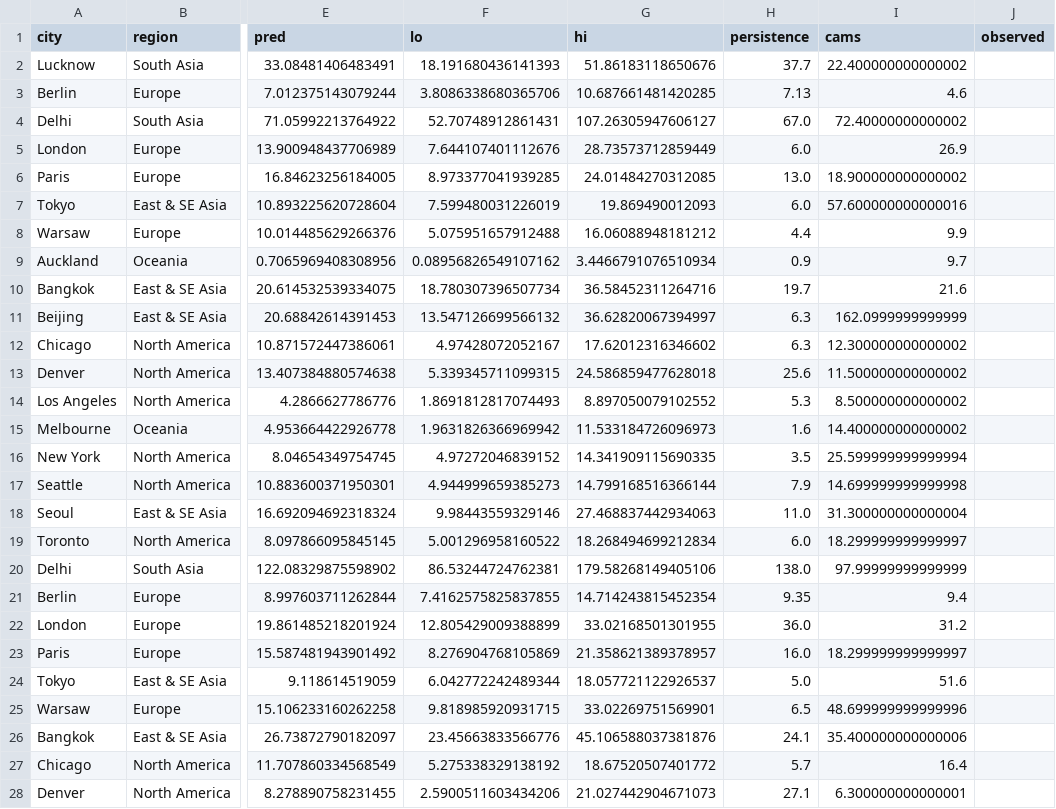
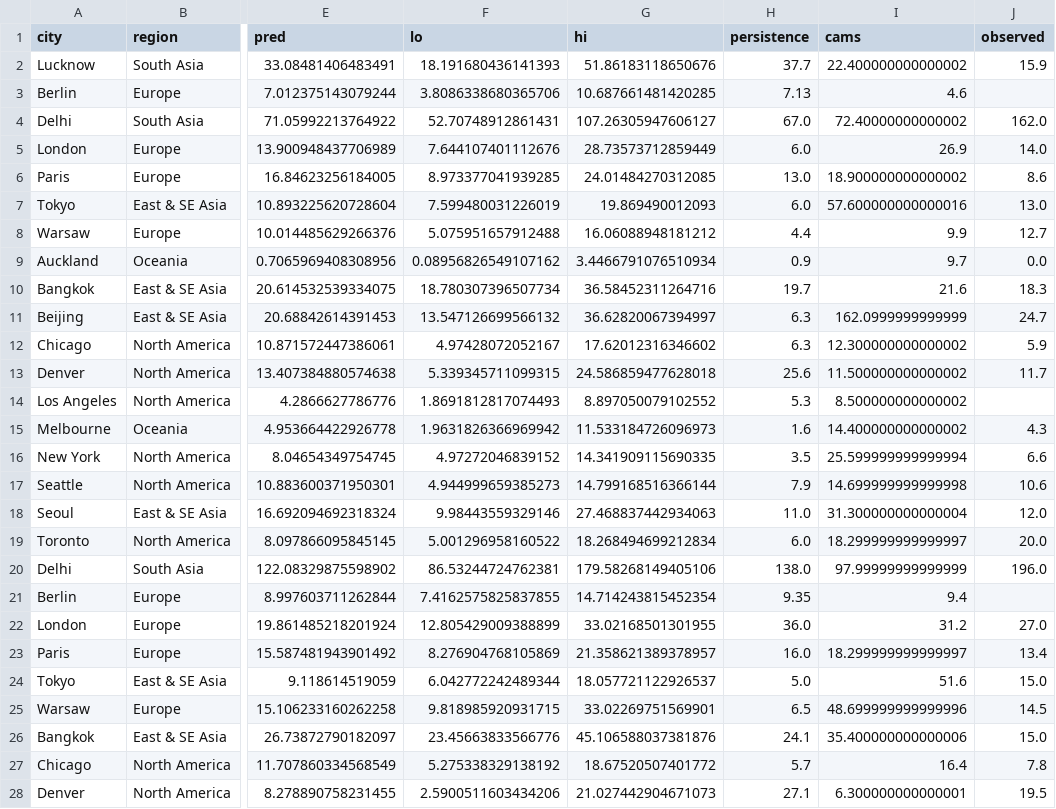
Before and after one commit to akhtarayan57/weather-radar-ai, a CSV file: data/live/predictions.csv, drawn as a sheet; only a part is shown, gaps mark what is left out; the diff covers the shown part only; the diff names each change by its address in the sheet, - before the commit and + after, or states it on an @@ line.

```diff
--- a/data/live/predictions.csv
+++ b/data/live/predictions.csv
-J2 (observed): (empty)
+J2 (observed): 15.9
-J4 (observed): (empty)
+J4 (observed): 162.0
-J5 (observed): (empty)
+J5 (observed): 14.0
-J6 (observed): (empty)
+J6 (observed): 8.6
-J7 (observed): (empty)
+J7 (observed): 13.0
-J8 (observed): (empty)
+J8 (observed): 12.7
-J9 (observed): (empty)
+J9 (observed): 0.0
-J10 (observed): (empty)
+J10 (observed): 18.3
-J11 (observed): (empty)
+J11 (observed): 24.7
-J12 (observed): (empty)
+J12 (observed): 5.9
-J13 (observed): (empty)
+J13 (observed): 11.7
-J15 (observed): (empty)
+J15 (observed): 4.3
-J16 (observed): (empty)
+J16 (observed): 6.6
-J17 (observed): (empty)
+J17 (observed): 10.6
-J18 (observed): (empty)
+J18 (observed): 12.0
-J19 (observed): (empty)
+J19 (observed): 20.0
-J20 (observed): (empty)
+J20 (observed): 196.0
-J22 (observed): (empty)
+J22 (observed): 27.0
-J23 (observed): (empty)
+J23 (observed): 13.4
-J24 (observed): (empty)
+J24 (observed): 15.0
-J25 (observed): (empty)
+J25 (observed): 14.5
-J26 (observed): (empty)
+J26 (observed): 15.0
-J27 (observed): (empty)
+J27 (observed): 7.8
-J28 (observed): (empty)
+J28 (observed): 19.5
```
Also changed, not shown: 14 added rows and 7 edited cells elsewhere in this file.
